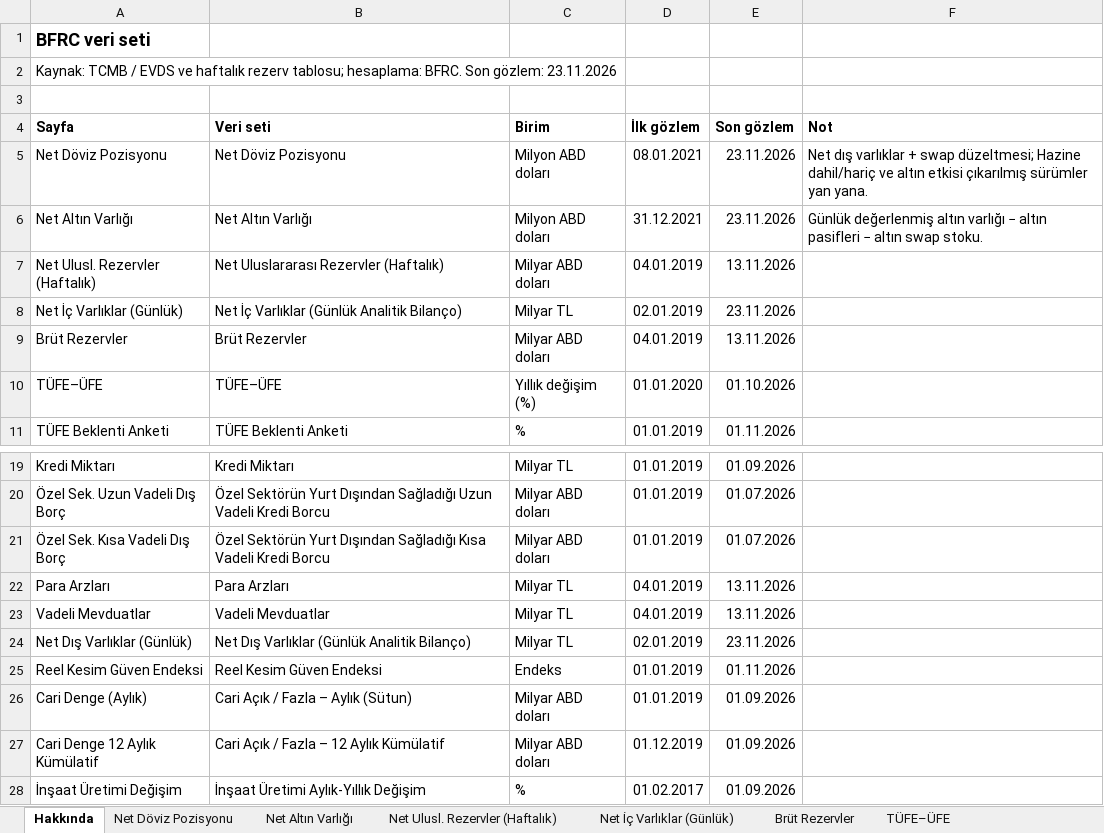
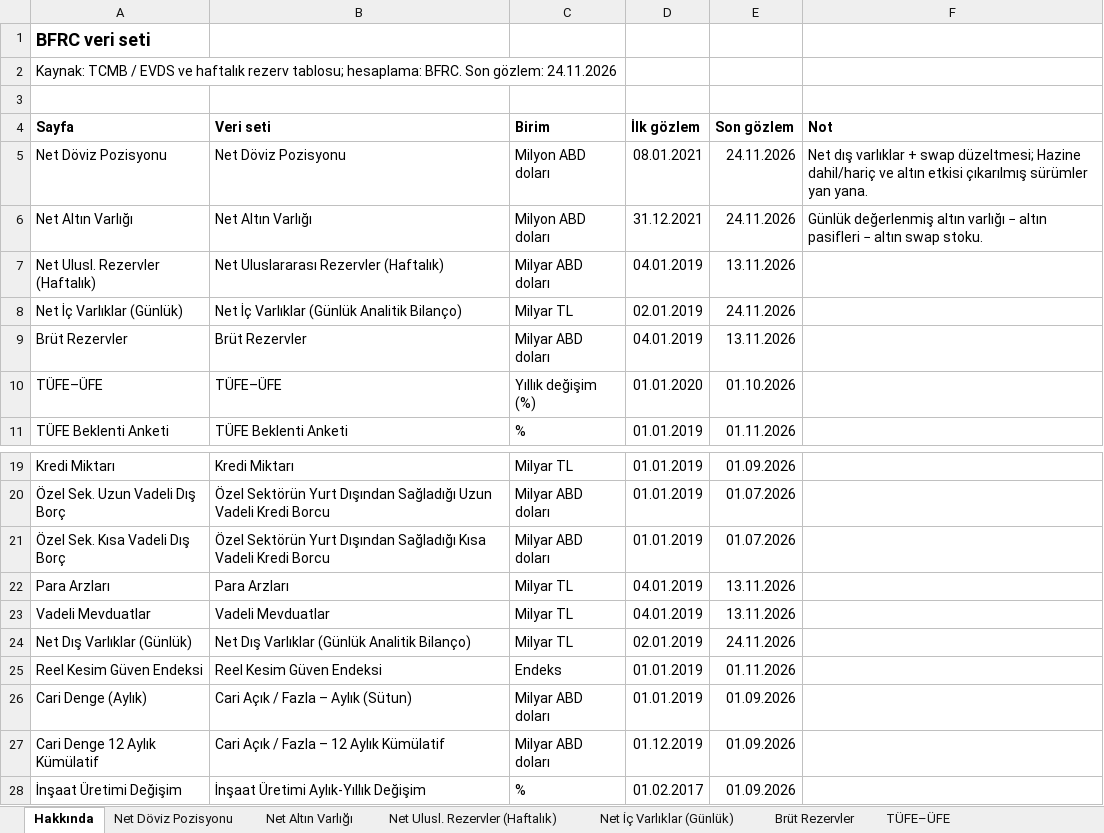
Before and after one commit to mehmetbekirs/bfrc, an Excel workbook: excel/bfrc-veriler.xlsx, sheet Hakkında, drawn as a sheet; only a part is shown, gaps mark what is left out; values as stored, in another font and other column widths than the file's, no borders; the diff names each change by its address in the sheet, - before the commit and + after, or states it on an @@ line.

```diff
--- a/excel/bfrc-veriler.xlsx (sheet Hakkında)
+++ b/excel/bfrc-veriler.xlsx (sheet Hakkında)
-A2 (Sayfa): …Son gözlem: 23.11.2026
+A2 (Sayfa): …Son gözlem: 24.11.2026
-E5:E6 (Son gözlem): 23.11.2026
+E5:E6 (Son gözlem): 24.11.2026
-E8 (Son gözlem): 23.11.2026
+E8 (Son gözlem): 24.11.2026
-E24 (Son gözlem): 23.11.2026
+E24 (Son gözlem): 24.11.2026
```
Also changed, not shown: sheet Net Döviz Pozisyonu, sheet Net Altın Varlığı, sheet Net Dış Varlıklar (Günlük), sheet Net İç Varlıklar (Günlük), 1 other file.
